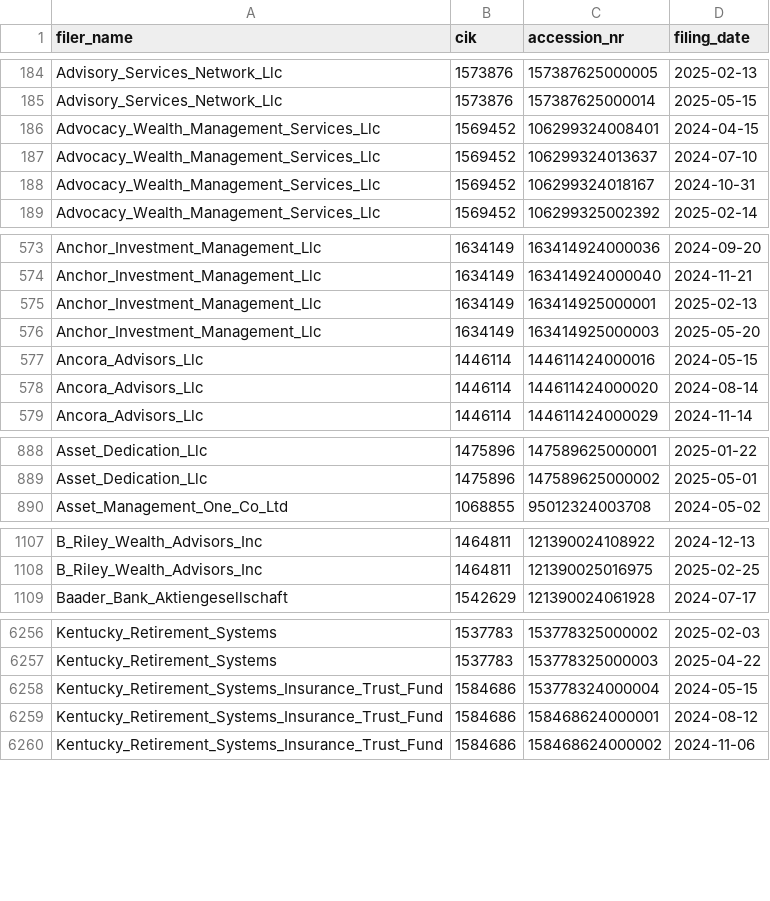
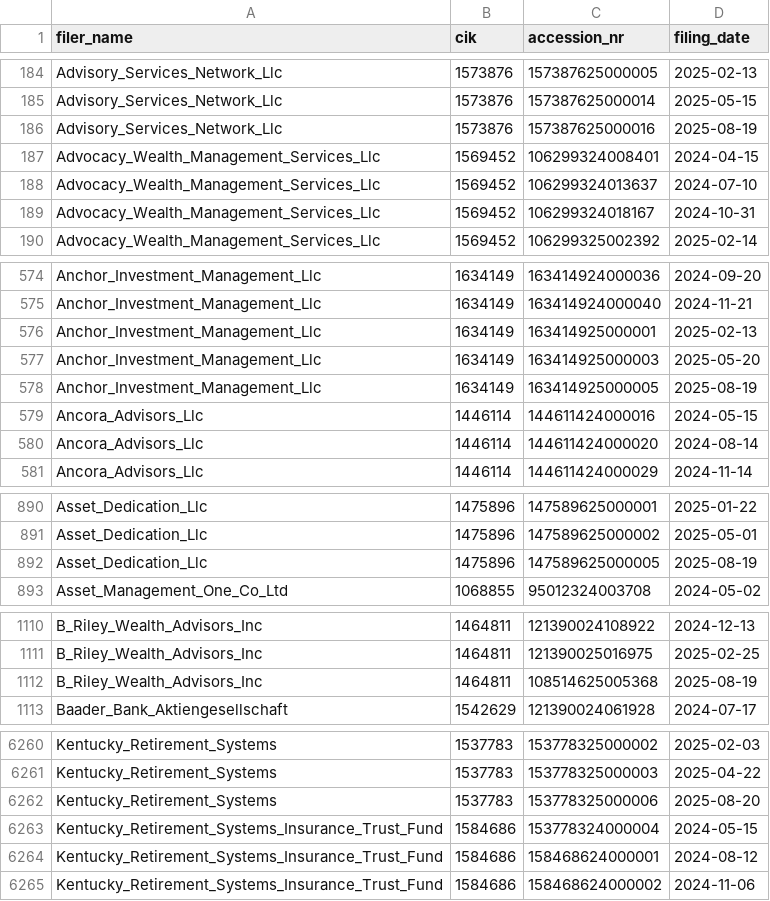
Before and after one commit to andreiCiocirlan/quarterly_holdings, a CSV file: data/sources/filer_accession_metadata.csv, drawn as a sheet; only a part is shown, gaps mark what is left out; the diff covers the shown part only.

```diff
--- a/data/sources/filer_accession_metadata.csv
+++ b/data/sources/filer_accession_metadata.csv
@@ -185,2 +185,3 @@ Advisory_Services_Network_Llc,1573876,157387625000005,2025-02-13
 Advisory_Services_Network_Llc,1573876,157387625000014,2025-05-15
+Advisory_Services_Network_Llc,1573876,157387625000016,2025-08-19
 Advocacy_Wealth_Management_Services_Llc,1569452,106299324008401,2024-04-15
@@ -576,2 +577,3 @@ Anchor_Investment_Management_Llc,1634149,163414925000001,2025-02-13
 Anchor_Investment_Management_Llc,1634149,163414925000003,2025-05-20
+Anchor_Investment_Management_Llc,1634149,163414925000005,2025-08-19
 Ancora_Advisors_Llc,1446114,144611424000016,2024-05-15
@@ -889,2 +891,3 @@ Asset_Dedication_Llc,1475896,147589625000001,2025-01-22
 Asset_Dedication_Llc,1475896,147589625000002,2025-05-01
+Asset_Dedication_Llc,1475896,147589625000005,2025-08-19
 Asset_Management_One_Co_Ltd,1068855,95012324003708,2024-05-02
@@ -1108,2 +1111,3 @@ B_Riley_Wealth_Advisors_Inc,1464811,121390024108922,2024-12-13
 B_Riley_Wealth_Advisors_Inc,1464811,121390025016975,2025-02-25
+B_Riley_Wealth_Advisors_Inc,1464811,108514625005368,2025-08-19
 Baader_Bank_Aktiengesellschaft,1542629,121390024061928,2024-07-17
@@ -6257,2 +6261,3 @@ Kentucky_Retirement_Systems,1537783,153778325000002,2025-02-03
 Kentucky_Retirement_Systems,1537783,153778325000003,2025-04-22
+Kentucky_Retirement_Systems,1537783,153778325000006,2025-08-20
 Kentucky_Retirement_Systems_Insurance_Trust_Fund,1584686,153778324000004,2024-05-15
```
Also changed, not shown: 4 added rows and 3 edited cells elsewhere in this file, data/sources/stock_shs_q_end_prices.csv.
